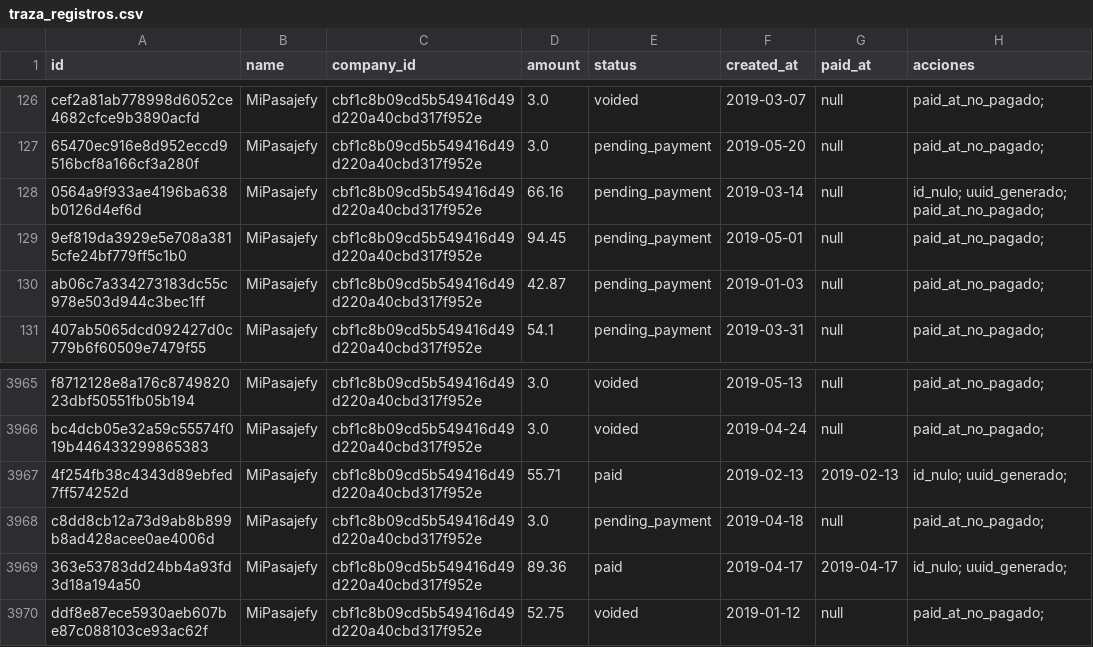
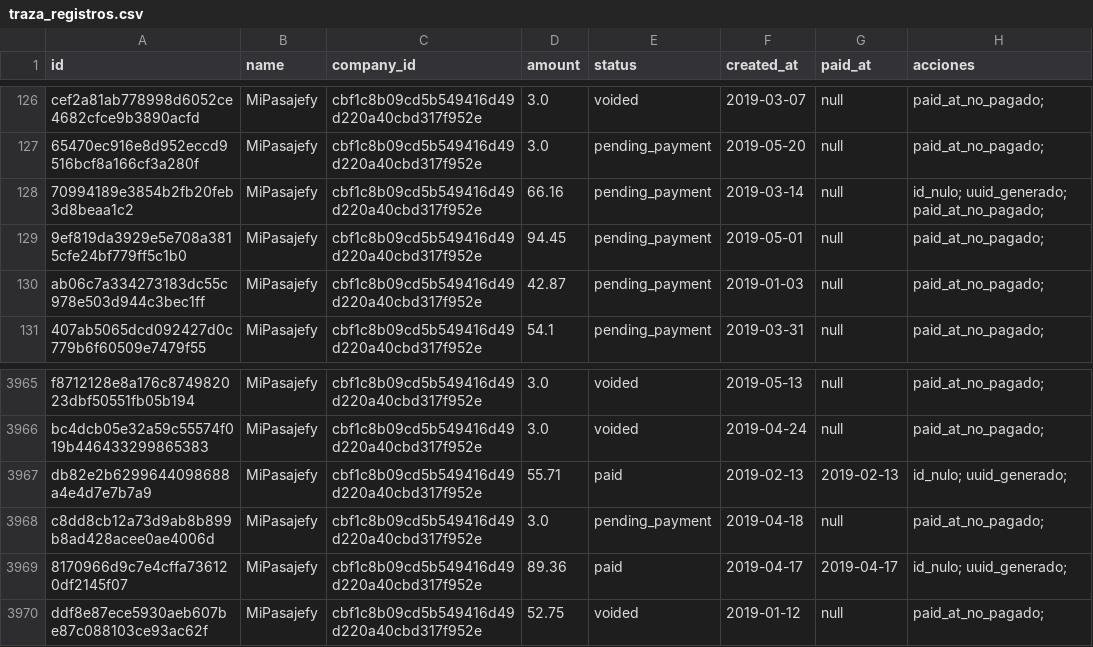
Before and after one commit to DanielNovoa553/ntgroup, a CSV file: dataset_out/traza_registros.csv, drawn as a sheet; only a part is shown, gaps mark what is left out.

```diff
--- a/dataset_out/traza_registros.csv
+++ b/dataset_out/traza_registros.csv
@@ -127,3 +127,3 @@ cef2a81ab778998d6052ce4682cfce9b3890acfd,MiPasajefy,cbf1c8b09cd5b549416d49d220a4
 65470ec916e8d952eccd9516bcf8a166cf3a280f,MiPasajefy,cbf1c8b09cd5b549416d49d220a40cbd317f952e,3.0,pending_payment,2019-05-20,null,paid_at_no_pagado;
-0564a9f933ae4196ba638b0126d4ef6d,MiPasajefy,cbf1c8b09cd5b549416d49d220a40cbd317f952e,66.16,pending_payment,2019-03-14,null,id_nulo; uuid_generado; paid_at_no_pagado;
+70994189e3854b2fb20feb3d8beaa1c2,MiPasajefy,cbf1c8b09cd5b549416d49d220a40cbd317f952e,66.16,pending_payment,2019-03-14,null,id_nulo; uuid_generado; paid_at_no_pagado;
 9ef819da3929e5e708a3815cfe24bf779ff5c1b0,MiPasajefy,cbf1c8b09cd5b549416d49d220a40cbd317f952e,94.45,pending_payment,2019-05-01,null,paid_at_no_pagado;
@@ -3966,5 +3966,5 @@ f8712128e8a176c874982023dbf50551fb05b194,MiPasajefy,cbf1c8b09cd5b549416d49d220a4
 bc4dcb05e32a59c55574f019b446433299865383,MiPasajefy,cbf1c8b09cd5b549416d49d220a40cbd317f952e,3.0,voided,2019-04-24,null,paid_at_no_pagado;
-4f254fb38c4343d89ebfed7ff574252d,MiPasajefy,cbf1c8b09cd5b549416d49d220a40cbd317f952e,55.71,paid,2019-02-13,2019-02-13,id_nulo; uuid_generado;
+db82e2b6299644098688a4e4d7e7b7a9,MiPasajefy,cbf1c8b09cd5b549416d49d220a40cbd317f952e,55.71,paid,2019-02-13,2019-02-13,id_nulo; uuid_generado;
 c8dd8cb12a73d9ab8b899b8ad428acee0ae4006d,MiPasajefy,cbf1c8b09cd5b549416d49d220a40cbd317f952e,3.0,pending_payment,2019-04-18,null,paid_at_no_pagado;
-363e53783dd24bb4a93fd3d18a194a50,MiPasajefy,cbf1c8b09cd5b549416d49d220a40cbd317f952e,89.36,paid,2019-04-17,2019-04-17,id_nulo; uuid_generado;
+8170966d9c7e4cffa736120df2145f07,MiPasajefy,cbf1c8b09cd5b549416d49d220a40cbd317f952e,89.36,paid,2019-04-17,2019-04-17,id_nulo; uuid_generado;
 ddf8e87ece5930aeb607be87c088103ce93ac62f,MiPasajefy,cbf1c8b09cd5b549416d49d220a40cbd317f952e,52.75,voided,2019-01-12,null,paid_at_no_pagado;
```
Also changed, not shown: 15 other files.
